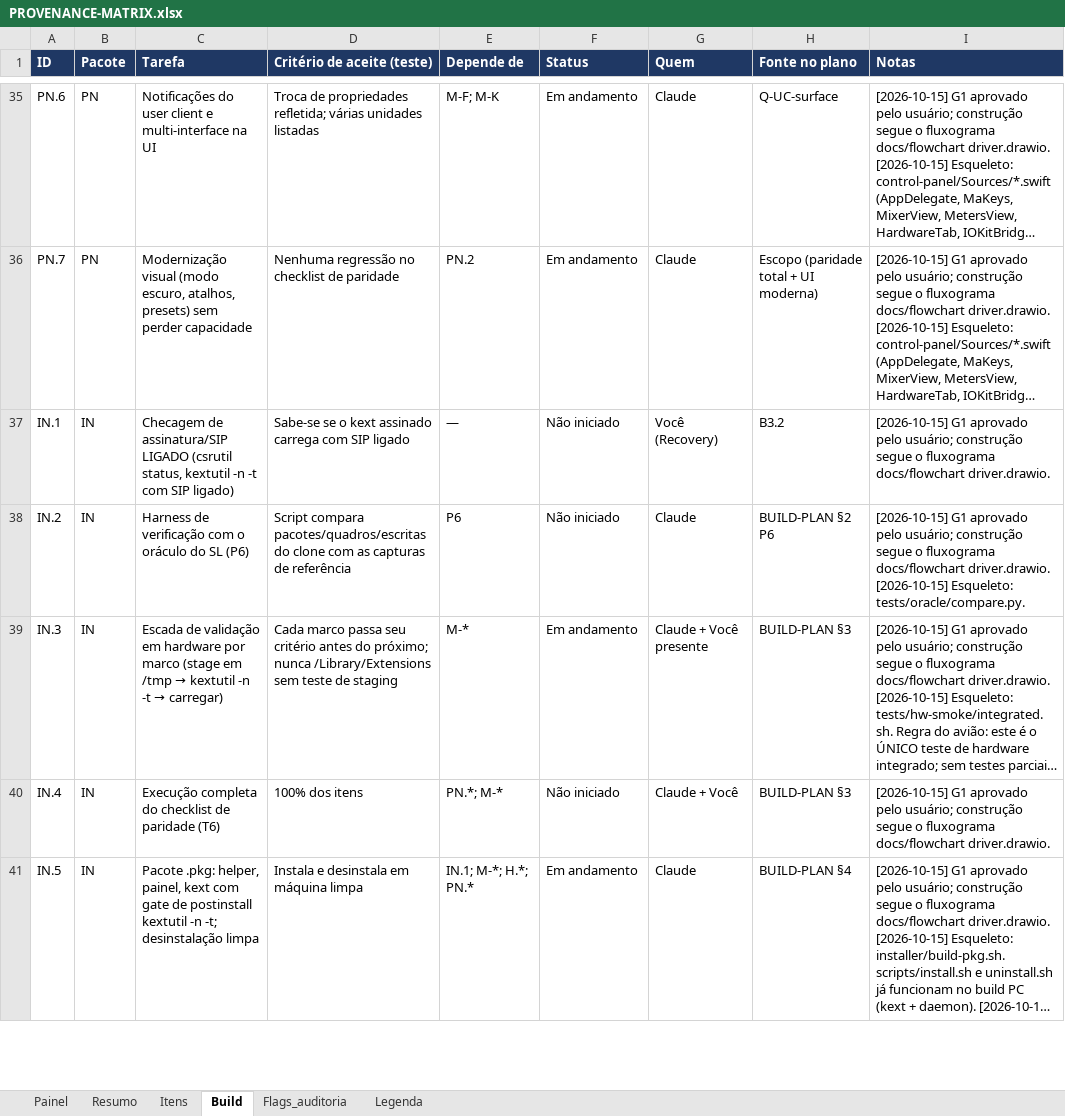
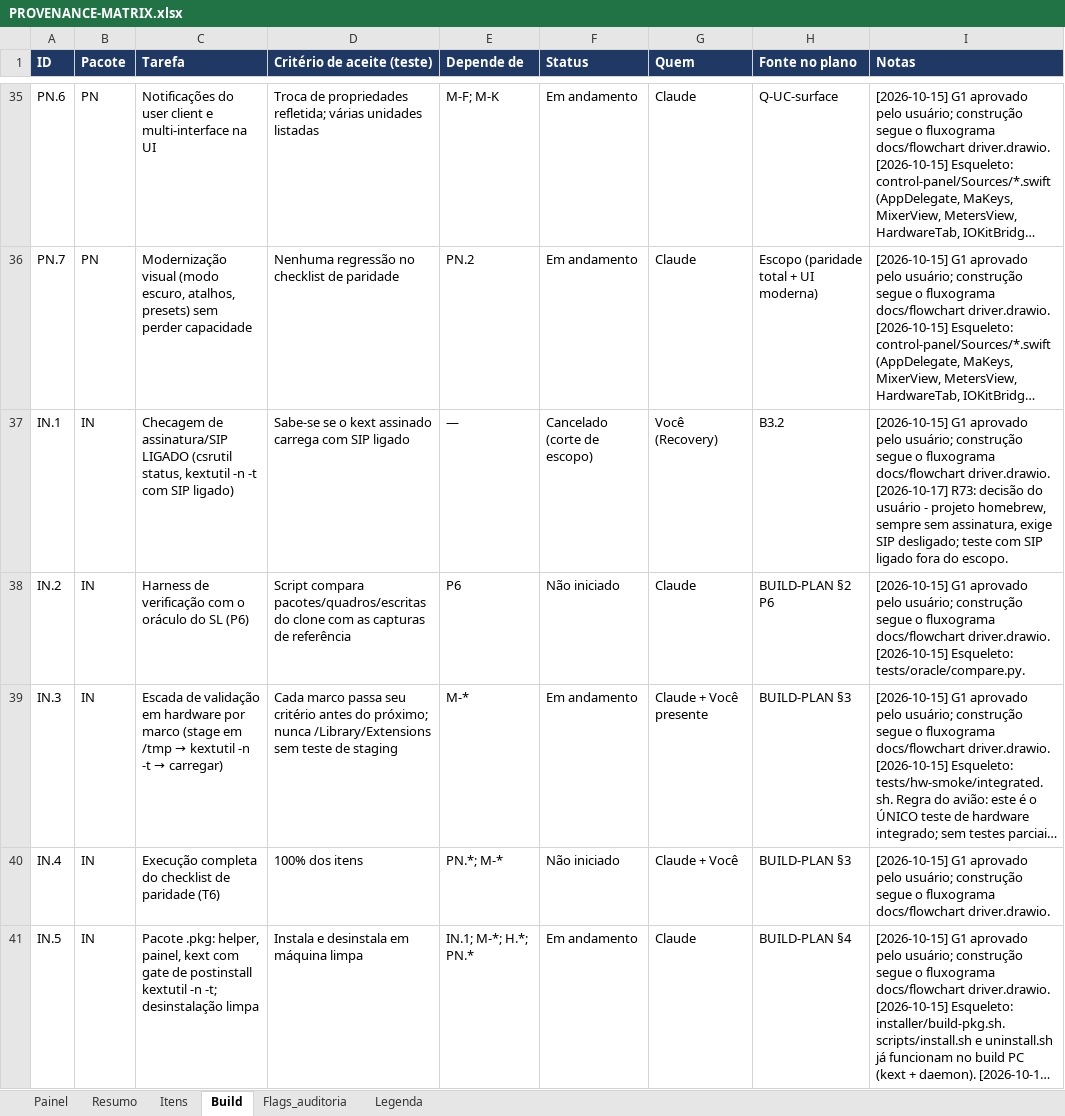
Before and after one commit to bhsardinha/OA-BeBoB-MAFW, an Excel workbook: PROVENANCE-MATRIX.xlsx, sheet Build, drawn as a sheet; only a part is shown, gaps mark what is left out; long unchanged cells end in …; values as stored, in another font and other column widths than the file's, no borders; the diff covers the shown part only; the diff names each change by its address in the sheet, - before the commit and + after, or states it on an @@ line.

```diff
--- a/PROVENANCE-MATRIX.xlsx (sheet Build)
+++ b/PROVENANCE-MATRIX.xlsx (sheet Build)
-F37 (Status): Não iniciado
+F37 (Status): Cancelado (corte de escopo)
-I37 (Notas): …docs/flowchart driver.drawio.
+I37 (Notas): …docs/flowchart driver.drawio. [2026-10-17] R73: decisão do usuário - projeto homebrew, sempre sem assinatura, exige SIP desligado; teste com SIP ligado fora do escopo.
```
Also changed, not shown: 2 edited cells elsewhere in this sheet, 9 other files.
